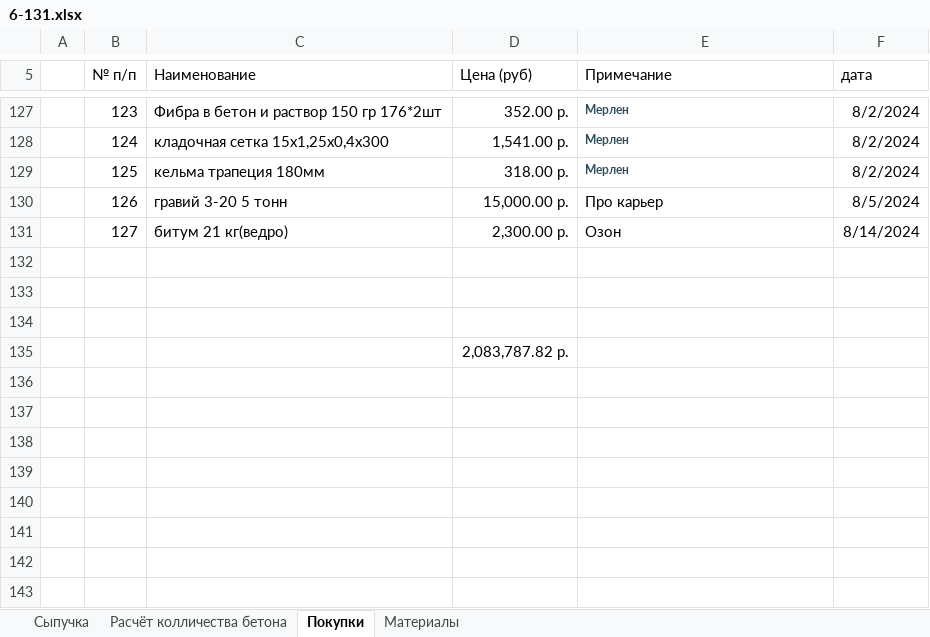
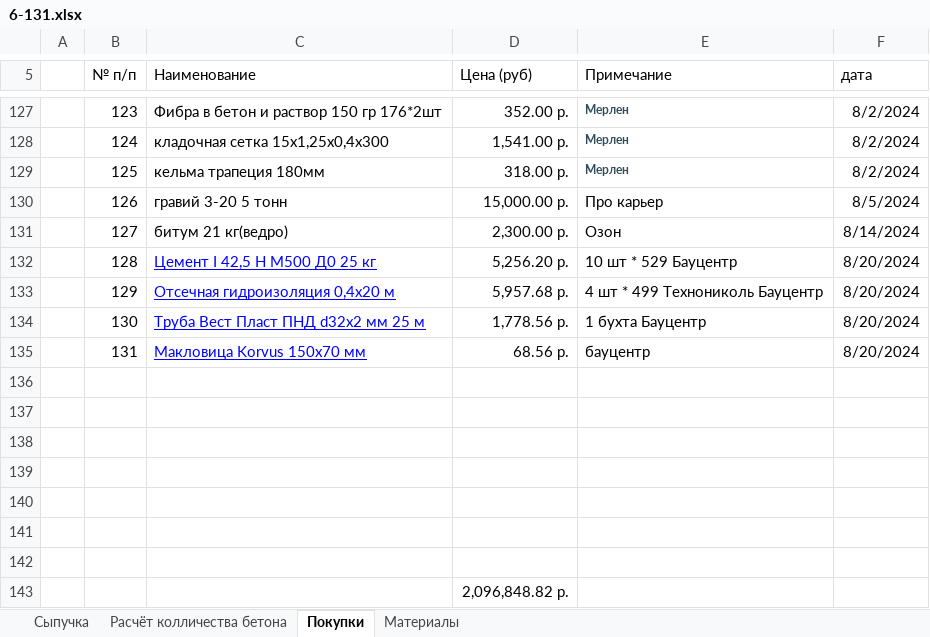
Before and after one commit to zip1982b/my_home, an Excel workbook: 6-131.xlsx, sheet Покупки, drawn as a sheet; only a part is shown, gaps mark what is left out; values as stored, in another font and other column widths than the file's, no borders; table styles not drawn; addresses are those after the commit; the diff names each change by its address in the sheet, - before the commit and + after, or states it on an @@ line.

Commit message:
добавил в покупки отсечную гидроизоляцию

```diff
--- a/6-131.xlsx (sheet Покупки)
+++ b/6-131.xlsx (sheet Покупки)
+row 132:  | 128 | Цемент I 42,5 H М500 Д0 25 кг | 5,256.20 р. | 10 шт * 529 Бауцентр | 8/20/2024
+row 133:  | 129 | Отсечная гидроизоляция 0,4х20 м | 5,957.68 р. | 4 шт * 499 Технониколь Бауцентр | 8/20/2024
+row 134:  | 130 | Труба Вест Пласт ПНД d32х2 мм 25 м | 1,778.56 р. | 1 бухта Бауцентр | 8/20/2024
+row 135:  | 131 | Макловица Korvus 150х70 мм | 68.56 р. | бауцентр | 8/20/2024
+row 139: (empty)
+row 140: (empty)
+row 141: (empty)
+row 142: (empty)
-D143 (Цена (руб)): 2,083,787.82 р.
+D143 (Цена (руб)): 2,096,848.82 р.
```
